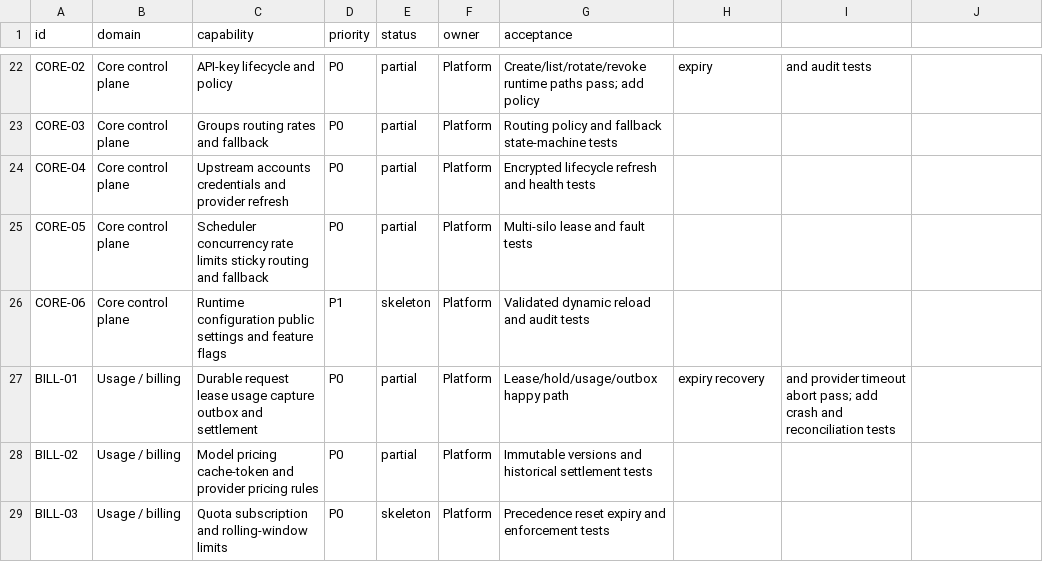
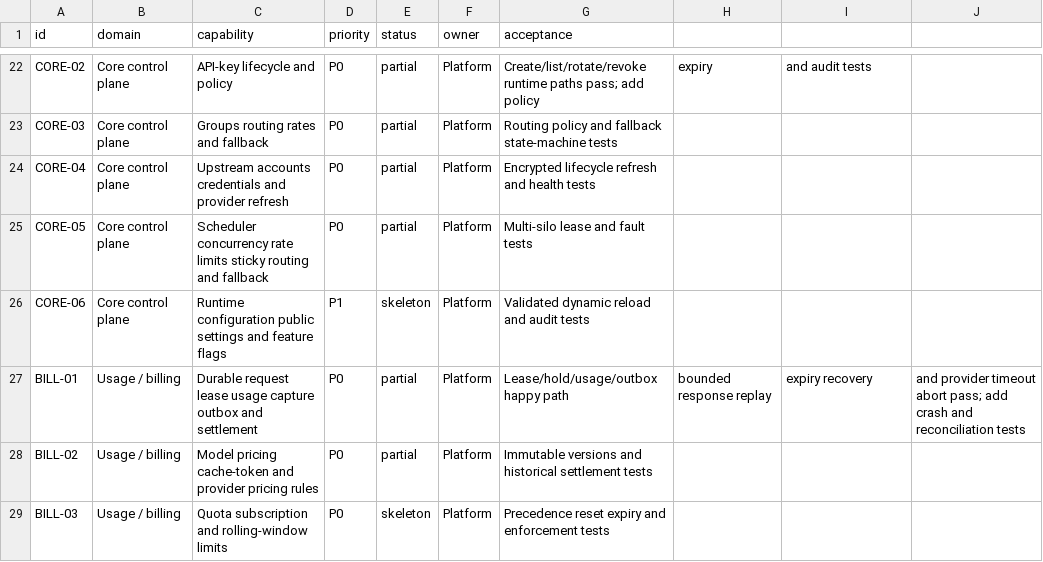
Before and after one commit to GMorandi/ScalaAPI-Platform, a CSV file: docs/rewrite/feature-inventory.csv, drawn as a sheet; only a part is shown, gaps mark what is left out; the diff covers the shown part only.

Commit message:
docs(rewrite): record bounded response replay milestone
Refresh the active greenfield baseline to Platform 2c511eb and Gateway 3643ec7. Record migration 011, current source/test counts, current-source image digests, delayed idempotent response replay evidence, and the active-lease 409 timing boundary. Update architecture, risks, verification gates, feature inventory, and next-stage sequencing while keeping the broader 58-domain rewrite open.

```diff
--- a/docs/rewrite/feature-inventory.csv
+++ b/docs/rewrite/feature-inventory.csv
@@ -26,3 +26,3 @@ CORE-05,Core control plane,Scheduler concurrency rate limits sticky routing and
 CORE-06,Core control plane,Runtime configuration public settings and feature flags,P1,skeleton,Platform,Validated dynamic reload and audit tests
-BILL-01,Usage / billing,Durable request lease usage capture outbox and settlement,P0,partial,Platform,Lease/hold/usage/outbox happy path, expiry recovery, and provider timeout abort pass; add crash and reconciliation tests
+BILL-01,Usage / billing,Durable request lease usage capture outbox and settlement,P0,partial,Platform,Lease/hold/usage/outbox happy path, bounded response replay, expiry recovery, and provider timeout abort pass; add crash and reconciliation tests
 BILL-02,Usage / billing,Model pricing cache-token and provider pricing rules,P0,partial,Platform,Immutable versions and historical settlement tests
```
Also changed, not shown: 6 edited cells elsewhere in this file, 5 other files.
